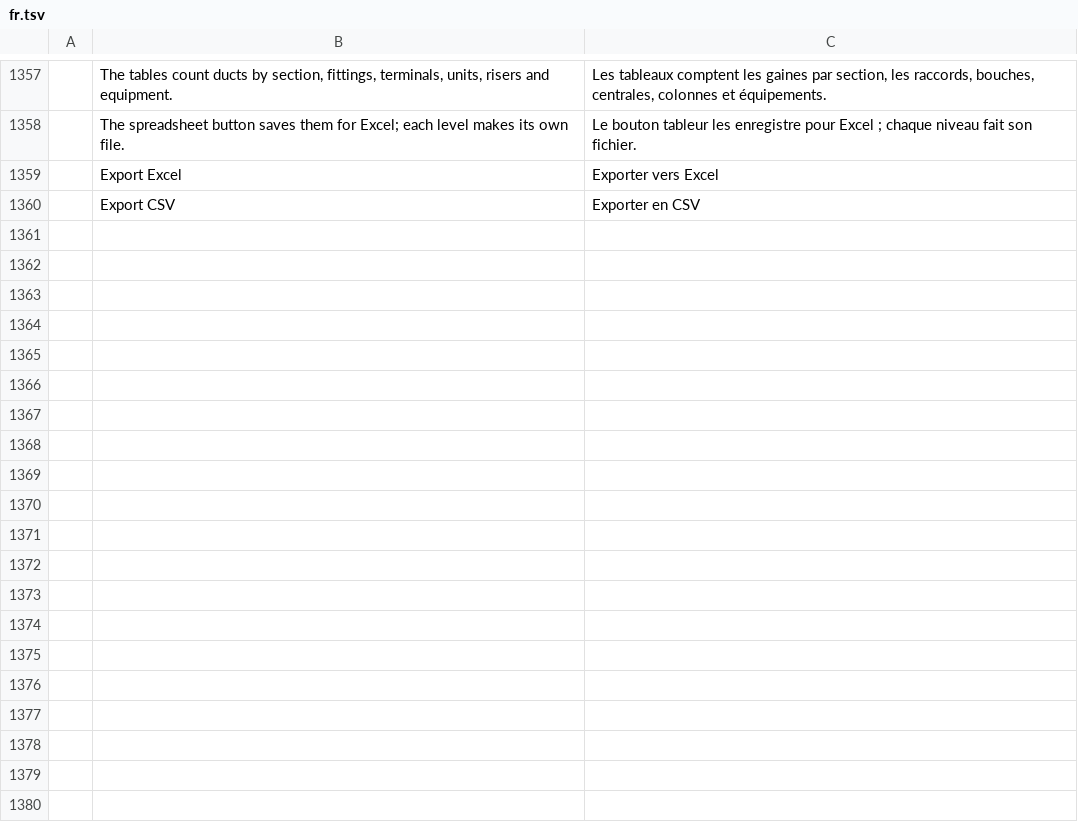
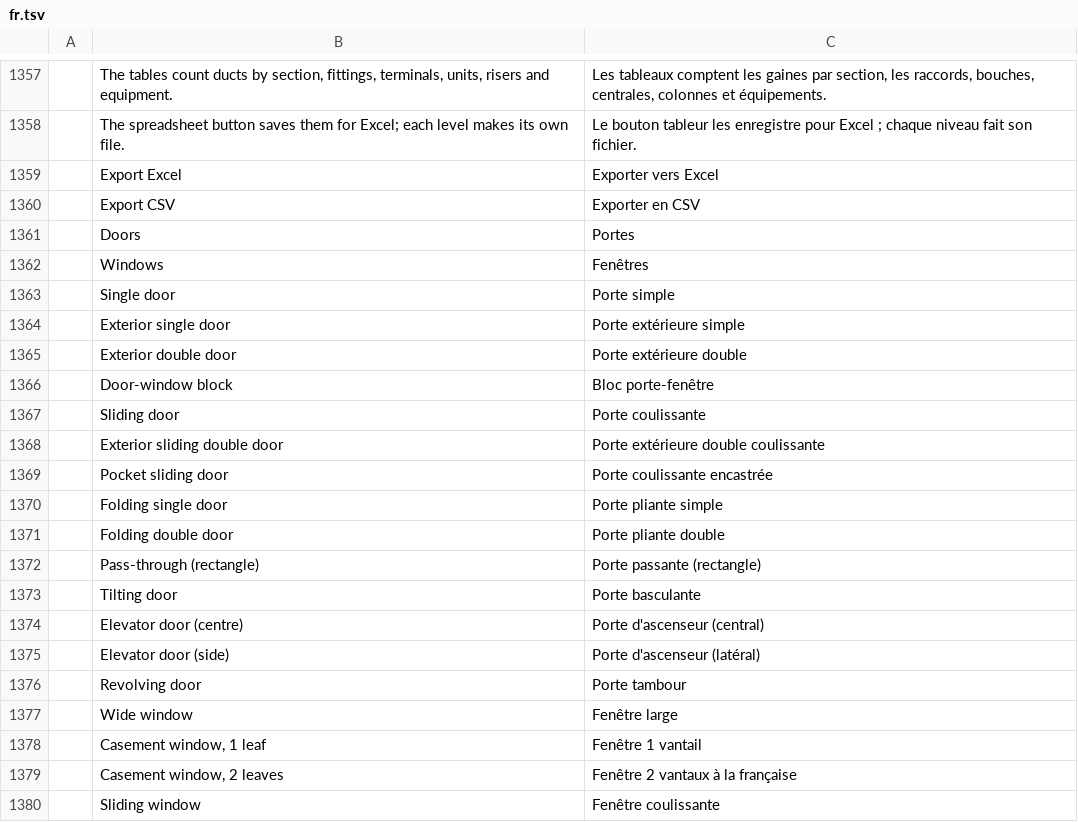
Before and after one commit to freemans32/cadcraft, a TSV file: crates/ui-egui/src/i18n/fr.tsv, drawn as a sheet; only a part is shown, gaps mark what is left out; the diff covers the shown part only; the diff names each change by its address in the sheet, - before the commit and + after, or states it on an @@ line.

```diff
--- a/crates/ui-egui/src/i18n/fr.tsv
+++ b/crates/ui-egui/src/i18n/fr.tsv
+row 1361:  | Doors | Portes
+row 1362:  | Windows | Fenêtres
+row 1363:  | Single door | Porte simple
+row 1364:  | Exterior single door | Porte extérieure simple
+row 1365:  | Exterior double door | Porte extérieure double
+row 1366:  | Door-window block | Bloc porte-fenêtre
+row 1367:  | Sliding door | Porte coulissante
+row 1368:  | Exterior sliding double door | Porte extérieure double coulissante
+row 1369:  | Pocket sliding door | Porte coulissante encastrée
+row 1370:  | Folding single door | Porte pliante simple
+row 1371:  | Folding double door | Porte pliante double
+row 1372:  | Pass-through (rectangle) | Porte passante (rectangle)
+row 1373:  | Tilting door | Porte basculante
+row 1374:  | Elevator door (centre) | Porte d'ascenseur (central)
+row 1375:  | Elevator door (side) | Porte d'ascenseur (latéral)
+row 1376:  | Revolving door | Porte tambour
+row 1377:  | Wide window | Fenêtre large
+row 1378:  | Casement window, 1 leaf | Fenêtre 1 vantail
+row 1379:  | Casement window, 2 leaves | Fenêtre 2 vantaux à la française
+row 1380:  | Sliding window | Fenêtre coulissante
```
Also changed, not shown: 25 added rows elsewhere in this file, 7 other files.
